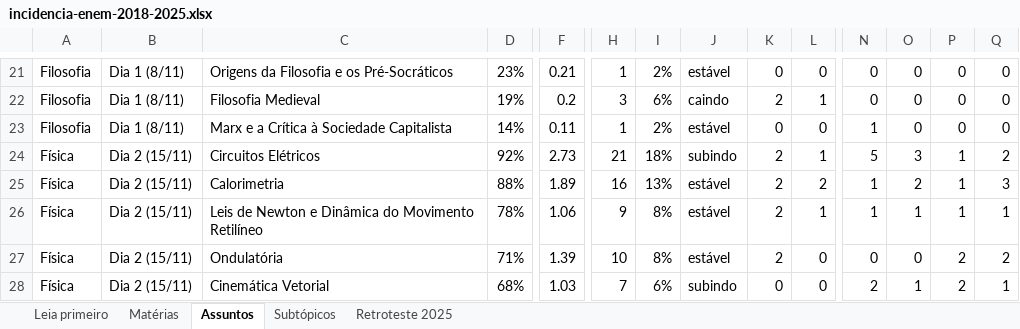
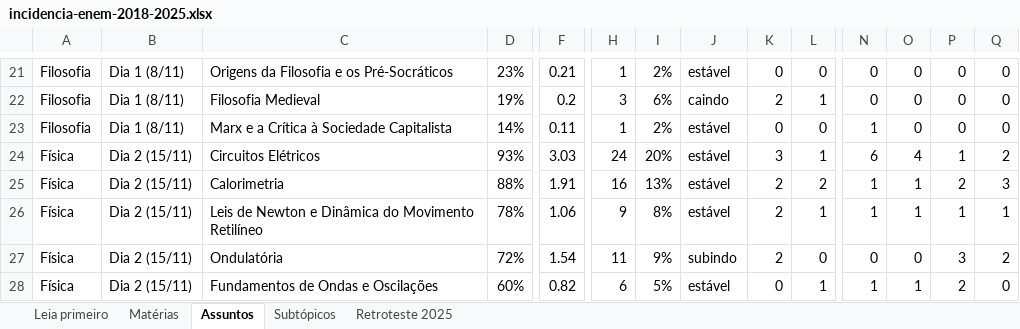
Before and after one commit to anajumorandii-eng/My-App, an Excel workbook: docs/estudos-2026/enem-incidencia/incidencia-enem-2018-2025.xlsx, sheet Assuntos, drawn as a sheet; only a part is shown, gaps mark what is left out; values as stored, in another font and other column widths than the file's, no borders; conditional formats not drawn; the diff covers the shown part only; the diff names each change by its address in the sheet, - before the commit and + after, or states it on an @@ line.

```diff
--- a/docs/estudos-2026/enem-incidencia/incidencia-enem-2018-2025.xlsx (sheet Assuntos)
+++ b/docs/estudos-2026/enem-incidencia/incidencia-enem-2018-2025.xlsx (sheet Assuntos)
-D24: 92%
+D24: 93%
-F24: 2.73
+F24: 3.03
-H24: 21
+H24: 24
-I24: 18%
+I24: 20%
-J24: subindo
+J24: estável
-K24: 2
+K24: 3
-N24: 5
+N24: 6
-O24: 3
+O24: 4
-F25: 1.89
+F25: 1.91
-O25: 2
+O25: 1
-P25: 1
+P25: 2
-D27: 71%
+D27: 72%
-F27: 1.39
+F27: 1.54
-H27: 10
+H27: 11
-I27: 8%
+I27: 9%
-J27: estável
+J27: subindo
-P27: 2
+P27: 3
-C28: Cinemática Vetorial
+C28: Fundamentos de Ondas e Oscilações
-D28: 68%
+D28: 60%
-F28: 1.03
+F28: 0.82
-H28: 7
+H28: 6
-I28: 6%
+I28: 5%
-J28: subindo
+J28: estável
-L28: 0
+L28: 1
-N28: 2
+N28: 1
-Q28: 1
+Q28: 0
```
Also changed, not shown: 15 added rows, 15 removed rows and 217 edited cells elsewhere in this sheet, sheet Subtópicos, sheet Retroteste 2025, sheet Matérias, sheet Leia primeiro, 19 other files.
